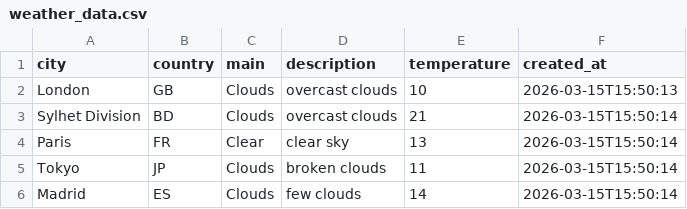
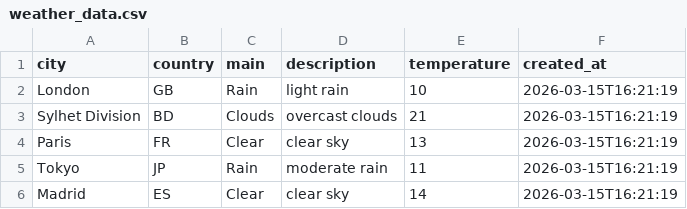
Before and after one commit to amzzz930/weather-api-integration, a CSV file: weather_data.csv, drawn as a sheet.

```diff
--- a/weather_data.csv
+++ b/weather_data.csv
@@ -1,6 +1,6 @@
 city,country,main,description,temperature,created_at
-London,GB,Clouds,overcast clouds,10,2026-03-15T15:50:13
-Sylhet Division,BD,Clouds,overcast clouds,21,2026-03-15T15:50:14
-Paris,FR,Clear,clear sky,13,2026-03-15T15:50:14
-Tokyo,JP,Clouds,broken clouds,11,2026-03-15T15:50:14
-Madrid,ES,Clouds,few clouds,14,2026-03-15T15:50:14
+London,GB,Rain,light rain,10,2026-03-15T16:21:19
+Sylhet Division,BD,Clouds,overcast clouds,21,2026-03-15T16:21:19
+Paris,FR,Clear,clear sky,13,2026-03-15T16:21:19
+Tokyo,JP,Rain,moderate rain,11,2026-03-15T16:21:19
+Madrid,ES,Clear,clear sky,14,2026-03-15T16:21:19
```
